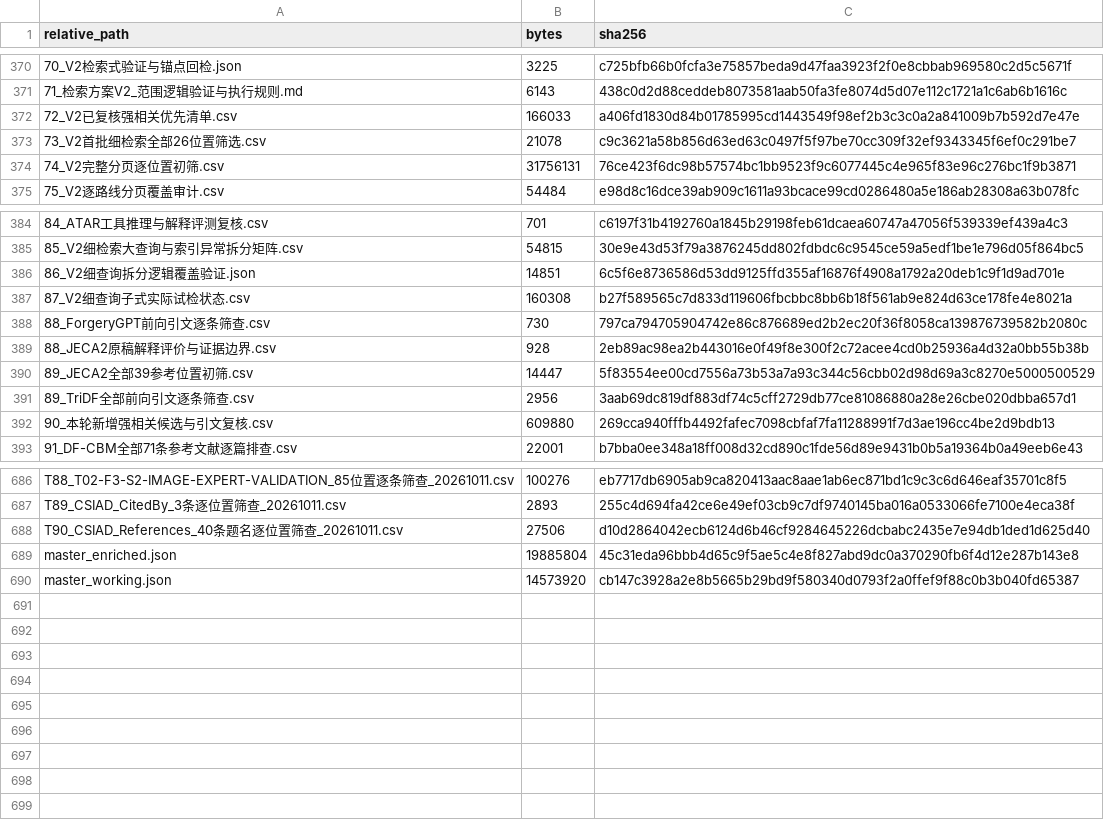
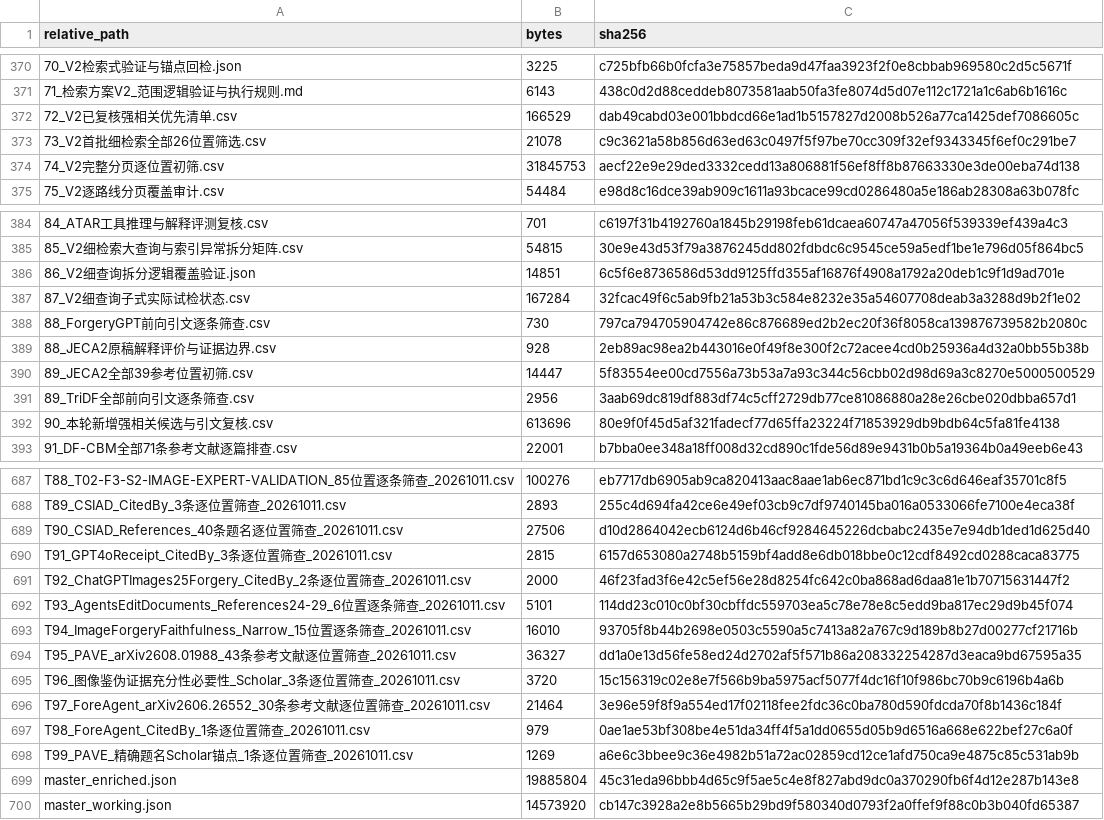
Before and after one commit to brodyZhao/my-research-project, a CSV file: outputs/图像鉴伪解释可靠性_重检_2026-10-05/112_本次阶段包_SHA256清单.csv, drawn as a sheet; only a part is shown, gaps mark what is left out; the diff covers the shown part only.

```diff
--- a/outputs/图像鉴伪解释可靠性_重检_2026-10-05/112_本次阶段包_SHA256清单.csv
+++ b/outputs/图像鉴伪解释可靠性_重检_2026-10-05/112_本次阶段包_SHA256清单.csv
@@ -371,5 +371,5 @@
 71_检索方案V2_范围逻辑验证与执行规则.md,6143,438c0d2d88ceddeb8073581aab50fa3fe8074d5d07e112c1721a1c6ab6b1616c
-72_V2已复核强相关优先清单.csv,166033,a406fd1830d84b01785995cd1443549f98ef2b3c3c0a2a841009b7b592d7e47e
+72_V2已复核强相关优先清单.csv,166529,dab49cabd03e001bbdcd66e1ad1b5157827d2008b526a77ca1425def7086605c
 73_V2首批细检索全部26位置筛选.csv,21078,c9c3621a58b856d63ed63c0497f5f97be70cc309f32ef9343345f6ef0c291be7
-74_V2完整分页逐位置初筛.csv,31756131,76ce423f6dc98b57574bc1bb9523f9c6077445c4e965f83e96c276bc1f9b3871
+74_V2完整分页逐位置初筛.csv,31845753,aecf22e9e29ded3332cedd13a806881f56ef8ff8b87663330e3de00eba74d138
 75_V2逐路线分页覆盖审计.csv,54484,e98d8c16dce39ab909c1611a93bcace99cd0286480a5e186ab28308a63b078fc
@@ -386,3 +386,3 @@
 86_V2细查询拆分逻辑覆盖验证.json,14851,6c5f6e8736586d53dd9125ffd355af16876f4908a1792a20deb1c9f1d9ad701e
-87_V2细查询子式实际试检状态.csv,160308,b27f589565c7d833d119606fbcbbc8bb6b18f561ab9e824d63ce178fe4e8021a
+87_V2细查询子式实际试检状态.csv,167284,32fcac49f6c5ab9fb21a53b3c584e8232e35a54607708deab3a3288d9b2f1e02
 88_ForgeryGPT前向引文逐条筛查.csv,730,797ca794705904742e86c876689ed2b2ec20f36f8058ca139876739582b2080c
@@ -391,3 +391,3 @@
 89_TriDF全部前向引文逐条筛查.csv,2956,3aab69dc819df883df74c5cff2729db77ce81086880a28e26cbe020dbba657d1
-90_本轮新增强相关候选与引文复核.csv,609880,269cca940fffb4492fafec7098cbfaf7fa11288991f7d3ae196cc4be2d9bdb13
+90_本轮新增强相关候选与引文复核.csv,613696,80e9f0f45d5af321fadecf77d65ffa23224f71853929db9bdb64c5fa81fe4138
 91_DF-CBM全部71条参考文献逐篇排查.csv,22001,b7bba0ee348a18ff008d32cd890c1fde56d89e9431b0b5a19364b0a49eeb6e43
@@ -688,2 +689,11 @@ T89_CSIAD_CitedBy_3条逐位置筛查_20261011.csv,2893,255c4d694fa42ce6e49ef03c
 T90_CSIAD_References_40条题名逐位置筛查_20261011.csv,27506,d10d2864042ecb6124d6b46cf9284645226dcbabc2435e7e94db1ded1d625d40
+T91_GPT4oReceipt_CitedBy_3条逐位置筛查_20261011.csv,2815,6157d653080a2748b5159bf4add8e6db018bbe0c12cdf8492cd0288caca83775
+T92_ChatGPTImages25Forgery_CitedBy_2条逐位置筛查_20261011.csv,2000,46f23fad3f6e42c5ef56e28d8254fc642c0ba868ad6daa81e1b70715631447f2
+T93_AgentsEditDocuments_References24-29_6位置逐条筛查_20261011.csv,5101,114dd23c010c0bf30cbffdc559703ea5c78e78e8c5edd9ba817ec29d9b45f074
+T94_ImageForgeryFaithfulness_Narrow_15位置逐条筛查_20261011.csv,16010,93705f8b44b2698e0503c5590a5c7413a82a767c9d189b8b27d00277cf21716b
+T95_PAVE_arXiv2608.01988_43条参考文献逐位置筛查_20261011.csv,36327,dd1a0e13d56fe58ed24d2702af5f571b86a208332254287d3eaca9bd67595a35
+T96_图像鉴伪证据充分性必要性_Scholar_3条逐位置筛查_20261011.csv,3720,15c156319c02e8e7f566b9ba5975acf5077f4dc16f10f986bc70b9c6196b4a6b
+T97_ForeAgent_arXiv2606.26552_30条参考文献逐位置筛查_20261011.csv,21464,3e96e59f8f9a554ed17f02118fee2fdc36c0ba780d590fdcda70f8b1436c184f
+T98_ForeAgent_CitedBy_1条逐位置筛查_20261011.csv,979,0ae1ae53bf308be4e51da34ff4f5a1dd0655d05b9d6516a668e622bef27c6a0f
+T99_PAVE_精确题名Scholar锚点_1条逐位置筛查_20261011.csv,1269,a6e6c3bbee9c36e4982b51a72ac02859cd12ce1afd750ca9e4875c85c531ab9b
 master_enriched.json,19885804,45c31eda96bbb4d65c9f5ae5c4e8f827abd9dc0a370290fb6f4d12e287b143e8
```
Also changed, not shown: 1 added row and 4 edited cells elsewhere in this file, outputs/图像鉴伪解释可靠性_重检_2026-10-05/72_V2已复核强相关优先清单.csv, outputs/图像鉴伪解释可靠性_重检_2026-10-05/90_本轮新增强相关候选与引文复核.csv, 4 other files.
